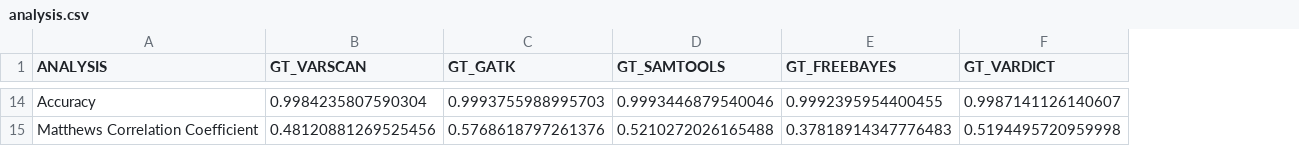
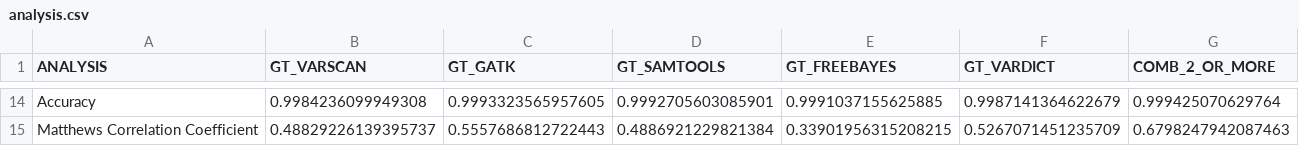
Before and after one commit to lod2000/exome-qc, a CSV file: data/analysis.csv, drawn as a sheet; only a part is shown, gaps mark what is left out; the diff covers the shown part only; the diff names each change by its address in the sheet, - before the commit and + after, or states it on an @@ line.

```diff
--- a/data/analysis.csv
+++ b/data/analysis.csv
+column G (COMB_2_OR_MORE), rows 14-15: 0.999425070629764 | 0.6798247942087463
-B14 (GT_VARSCAN): 0.9984235807590304
+B14 (GT_VARSCAN): 0.9984236099949308
-C14 (GT_GATK): 0.9993755988995703
+C14 (GT_GATK): 0.9993323565957605
-D14 (GT_SAMTOOLS): 0.9993446879540046
+D14 (GT_SAMTOOLS): 0.9992705603085901
-E14 (GT_FREEBAYES): 0.9992395954400455
+E14 (GT_FREEBAYES): 0.9991037155625885
-F14 (GT_VARDICT): 0.9987141126140607
+F14 (GT_VARDICT): 0.9987141364622679
-B15 (GT_VARSCAN): 0.48120881269525456
+B15 (GT_VARSCAN): 0.48829226139395737
-C15 (GT_GATK): 0.5768618797261376
+C15 (GT_GATK): 0.5557686812722443
-D15 (GT_SAMTOOLS): 0.5210272026165488
+D15 (GT_SAMTOOLS): 0.4886921229821384
-E15 (GT_FREEBAYES): 0.37818914347776483
+E15 (GT_FREEBAYES): 0.33901956315208215
-F15 (GT_VARDICT): 0.5194495720959998
+F15 (GT_VARDICT): 0.5267071451235709
```
Also changed, not shown: 30 edited cells elsewhere in this file, 2 other files.
